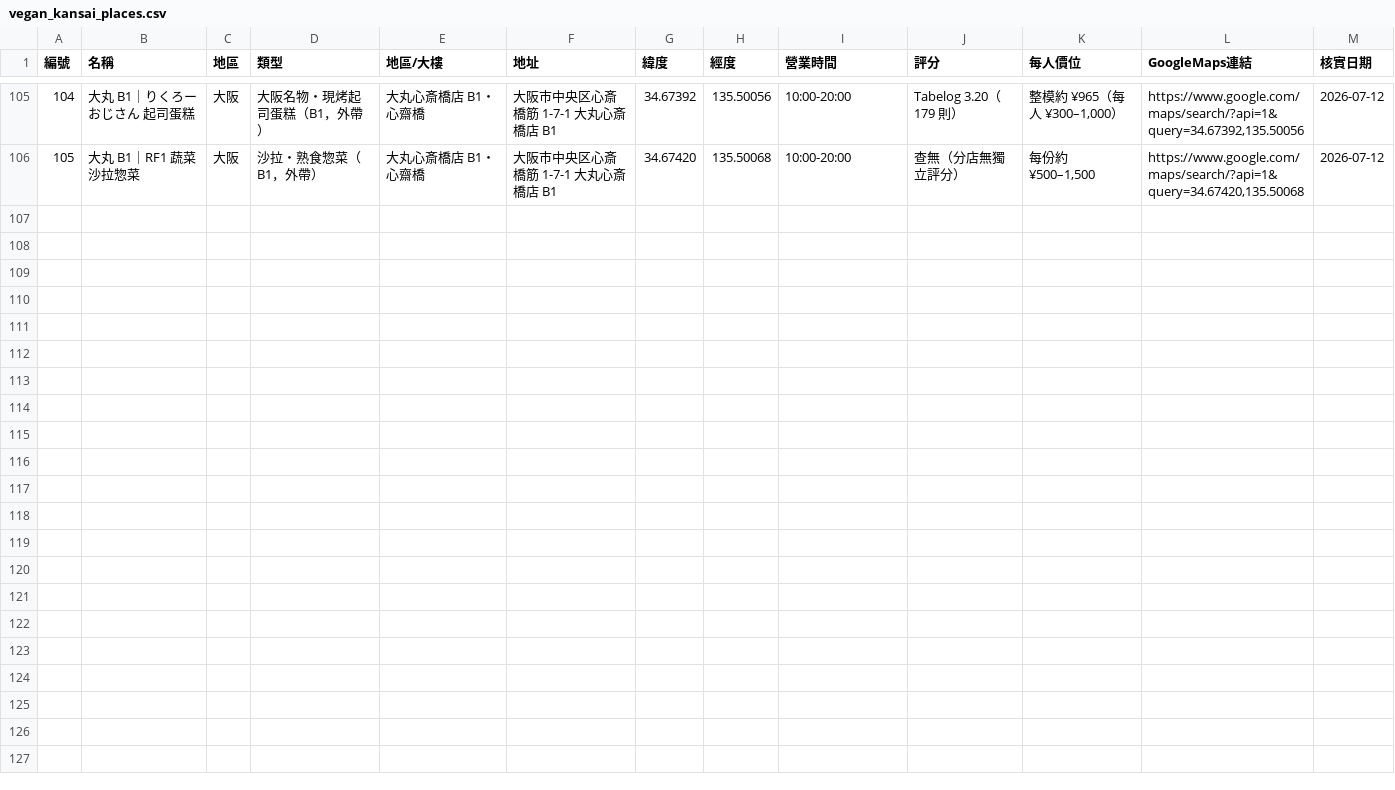
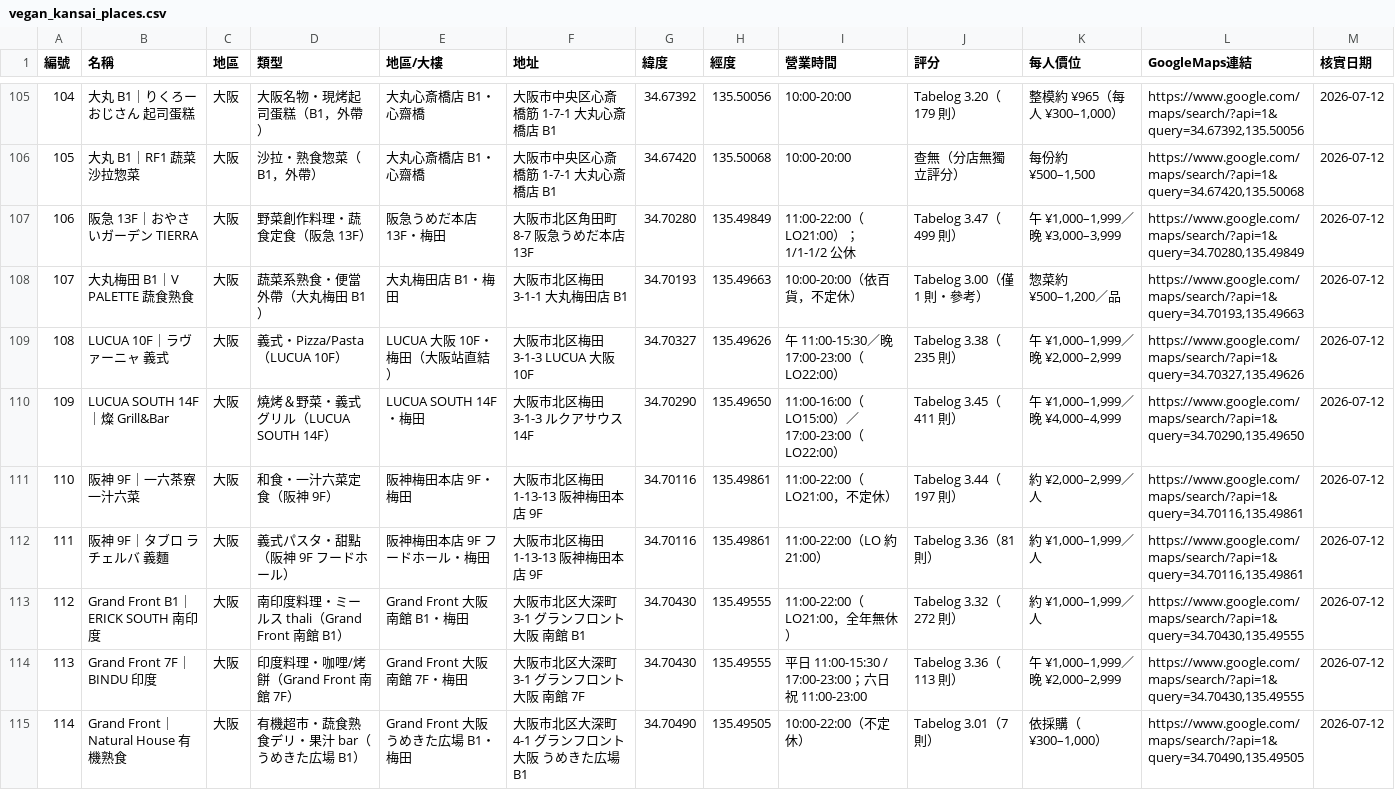
Before and after one commit to swchen44/2026_travel_osaka, a CSV file: vegan_kansai_places.csv, drawn as a sheet; only a part is shown, gaps mark what is left out; the diff names each change by its address in the sheet, - before the commit and + after, or states it on an @@ line.

Commit message:
新增梅田/大阪站周邊百貨 9 家蛋奶素店(阪急TIERRA/大丸V PALETTE/LUCUA/阪神/Grand Front ERICK SOUTH等)，納入百貨美食快篩

```diff
--- a/vegan_kansai_places.csv
+++ b/vegan_kansai_places.csv
+row 107: 106 | 阪急 13F｜おやさいガーデン TIERRA | 大阪 | 野菜創作料理・蔬食定食（阪急 13F） | 阪急うめだ本店 13F・梅田 | 大阪市北区角田町 8-7 阪急うめだ本店 13F | 34.70280 | 135.49849 | 11:00-22:00（LO21:00）；1/1-1/2 公休 | Tabelog 3.47（499 則） | 午 ¥1,000–1,999／晚 ¥3,000–3,999 | https://www.google.com/maps/search/?api=1&query=34.70280,135.49849 | 2026-07-12
+row 108: 107 | 大丸梅田 B1｜V PALETTE 蔬食熟食 | 大阪 | 蔬菜系熟食・便當外帶（大丸梅田 B1） | 大丸梅田店 B1・梅田 | 大阪市北区梅田 3-1-1 大丸梅田店 B1 | 34.70193 | 135.49663 | 10:00-20:00（依百貨，不定休） | Tabelog 3.00（僅 1 則・參考） | 惣菜約 ¥500–1,200／品 | https://www.google.com/maps/search/?api=1&query=34.70193,135.49663 | 2026-07-12
+row 109: 108 | LUCUA 10F｜ラヴァーニャ 義式 | 大阪 | 義式・Pizza/Pasta（LUCUA 10F） | LUCUA 大阪 10F・梅田（大阪站直結） | 大阪市北区梅田 3-1-3 LUCUA 大阪 10F | 34.70327 | 135.49626 | 午 11:00-15:30／晚 17:00-23:00（LO22:00） | Tabelog 3.38（235 則） | 午 ¥1,000–1,999／晚 ¥2,000–2,999 | https://www.google.com/maps/search/?api=1&query=34.70327,135.49626 | 2026-07-12
+row 110: 109 | LUCUA SOUTH 14F｜燦 Grill&Bar | 大阪 | 燒烤＆野菜・義式グリル（LUCUA SOUTH 14F） | LUCUA SOUTH 14F・梅田 | 大阪市北区梅田 3-1-3 ルクアサウス 14F | 34.70290 | 135.49650 | 11:00-16:00（LO15:00）／17:00-23:00（LO22:00） | Tabelog 3.45（411 則） | 午 ¥1,000–1,999／晚 ¥4,000–4,999 | https://www.google.com/maps/search/?api=1&query=34.70290,135.49650 | 2026-07-12
+row 111: 110 | 阪神 9F｜一六茶寮 一汁六菜 | 大阪 | 和食・一汁六菜定食（阪神 9F） | 阪神梅田本店 9F・梅田 | 大阪市北区梅田 1-13-13 阪神梅田本店 9F | 34.70116 | 135.49861 | 11:00-22:00（LO21:00，不定休） | Tabelog 3.44（197 則） | 約 ¥2,000–2,999／人 | https://www.google.com/maps/search/?api=1&query=34.70116,135.49861 | 2026-07-12
+row 112: 111 | 阪神 9F｜タブロ ラチェルバ 義麵 | 大阪 | 義式パスタ・甜點（阪神 9F フードホール） | 阪神梅田本店 9F フードホール・梅田 | 大阪市北区梅田 1-13-13 阪神梅田本店 9F | 34.70116 | 135.49861 | 11:00-22:00（LO 約 21:00） | Tabelog 3.36（81 則） | 約 ¥1,000–1,999／人 | https://www.google.com/maps/search/?api=1&query=34.70116,135.49861 | 2026-07-12
+row 113: 112 | Grand Front B1｜ERICK SOUTH 南印度 | 大阪 | 南印度料理・ミールス thali（Grand Front 南館 B1） | Grand Front 大阪 南館 B1・梅田 | 大阪市北区大深町 3-1 グランフロント大阪 南館 B1 | 34.70430 | 135.49555 | 11:00-22:00（LO21:00，全年無休） | Tabelog 3.32（272 則） | 約 ¥1,000–1,999／人 | https://www.google.com/maps/search/?api=1&query=34.70430,135.49555 | 2026-07-12
+row 114: 113 | Grand Front 7F｜BINDU 印度 | 大阪 | 印度料理・咖哩/烤餅（Grand Front 南館 7F） | Grand Front 大阪 南館 7F・梅田 | 大阪市北区大深町 3-1 グランフロント大阪 南館 7F | 34.70430 | 135.49555 | 平日 11:00-15:30 / 17:00-23:00；六日祝 11:00-23:00 | Tabelog 3.36（113 則） | 午 ¥1,000–1,999／晚 ¥2,000–2,999 | https://www.google.com/maps/search/?api=1&query=34.70430,135.49555 | 2026-07-12
+row 115: 114 | Grand Front｜Natural House 有機熟食 | 大阪 | 有機超市・蔬食熟食デリ・果汁 bar（うめきた広場 B1） | Grand Front 大阪 うめきた広場 B1・梅田 | 大阪市北区大深町 4-1 グランフロント大阪 うめきた広場 B1 | 34.70490 | 135.49505 | 10:00-22:00（不定休） | Tabelog 3.01（7 則） | 依採購（¥300–1,000） | https://www.google.com/maps/search/?api=1&query=34.70490,135.49505 | 2026-07-12
```
Also changed, not shown: 10 other files.
